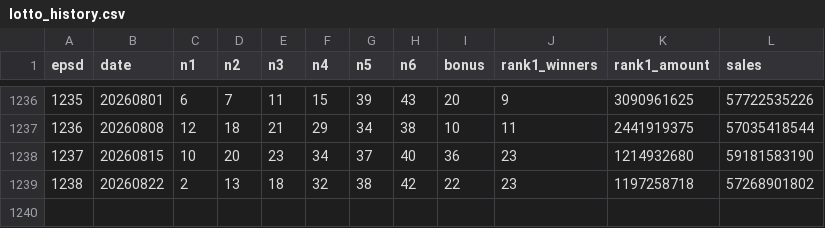
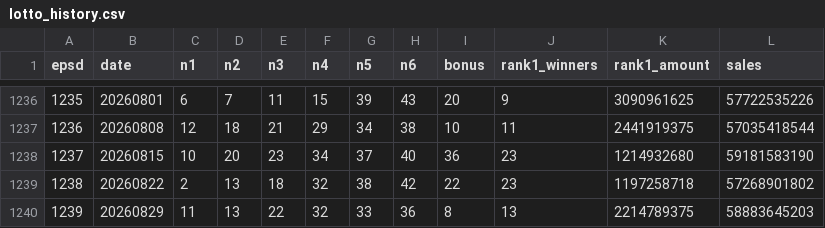
Before and after one commit to LucianaStyle/lotto-lab, a CSV file: data/lotto_history.csv, drawn as a sheet; only a part is shown, gaps mark what is left out.

Commit message:
auto: data update

```diff
--- a/data/lotto_history.csv
+++ b/data/lotto_history.csv
@@ -1239 +1239,2 @@ epsd,date,n1,n2,n3,n4,n5,n6,bonus,rank1_winners,rank1_amount,sales
 1238,20260822,2,13,18,32,38,42,22,23,1197258718,57268901802
+1239,20260829,11,13,22,32,33,36,8,13,2214789375,58883645203
```
Also changed, not shown: 1 other file.
